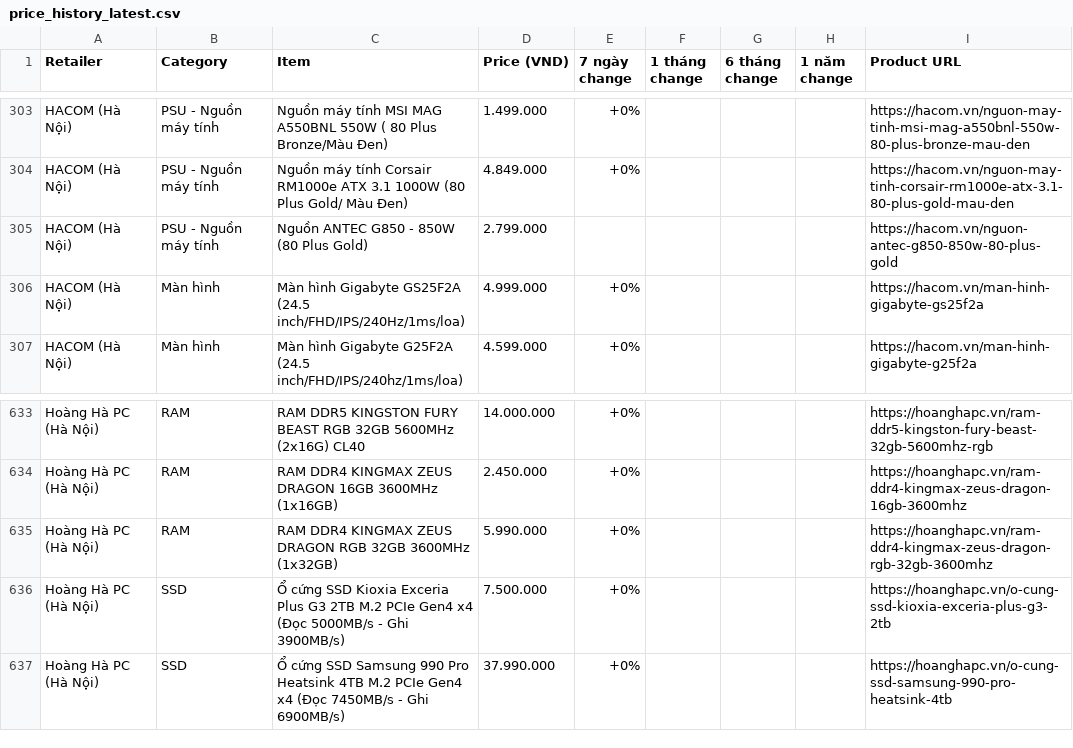
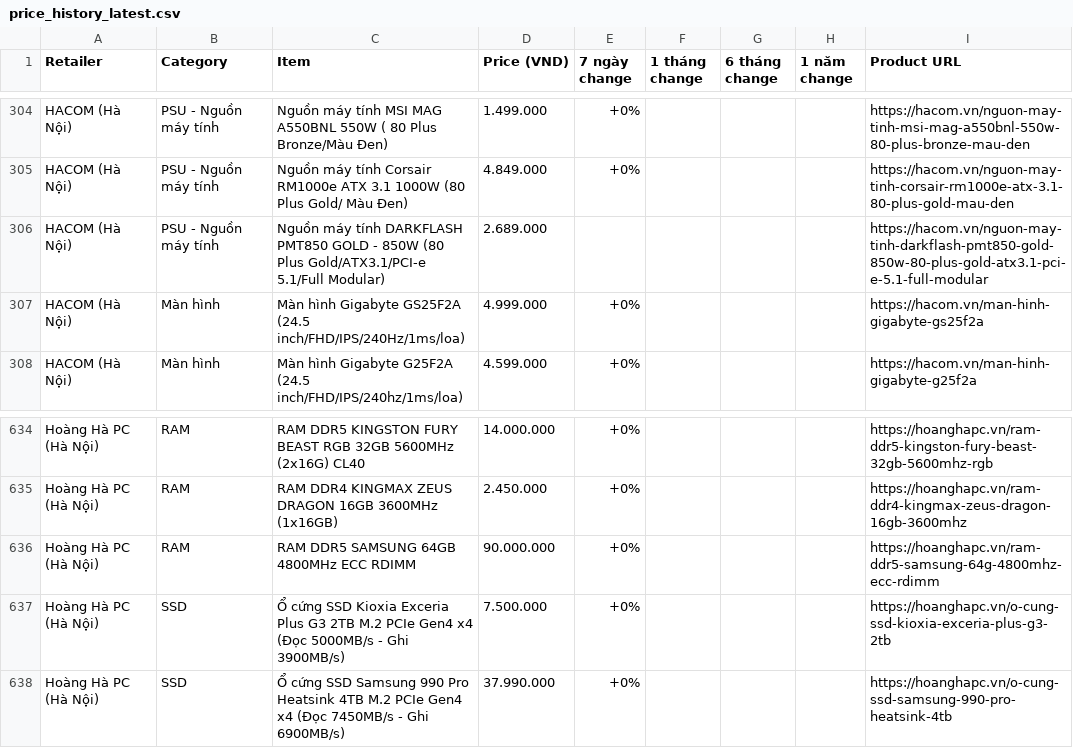
Before and after one commit to tuongphanbase/tech-price-mailer, a CSV file: docs/price_history_latest.csv, drawn as a sheet; only a part is shown, gaps mark what is left out; the diff covers the shown part only.

```diff
--- a/docs/price_history_latest.csv
+++ b/docs/price_history_latest.csv
@@ -304,3 +305,3 @@ HACOM (Hà Nội),PSU - Nguồn máy tính,Nguồn máy tính MSI MAG A550BNL 55
 HACOM (Hà Nội),PSU - Nguồn máy tính,Nguồn máy tính Corsair RM1000e ATX 3.1 1000W (80 Plus Gold/ Màu Đen),4.849.000,+0%,,,,https://hacom.vn/nguon-may-tinh-corsair-rm1000e-atx-3.1-80-plus-gold-mau-den
-HACOM (Hà Nội),PSU - Nguồn máy tính,Nguồn ANTEC G850 - 850W (80 Plus Gold),2.799.000,,,,,https://hacom.vn/nguon-antec-g850-850w-80-plus-gold
+HACOM (Hà Nội),PSU - Nguồn máy tính,Nguồn máy tính DARKFLASH PMT850 GOLD - 850W (80 Plus Gold/ATX3.1/PCI-e 5.1/Full Modular),2.689.000,,,,,https://hacom.vn/nguon-may-tinh-darkflash-pmt850-gold-850w-80-plus-gold-atx3.1-pci-e-5.1-full-modular
 HACOM (Hà Nội),Màn hình,Màn hình Gigabyte GS25F2A (24.5 inch/FHD/IPS/240Hz/1ms/loa),4.999.000,+0%,,,,https://hacom.vn/man-hinh-gigabyte-gs25f2a
@@ -634,3 +635,3 @@ Hoàng Hà PC (Hà Nội),RAM,RAM DDR5 KINGSTON FURY BEAST RGB 32GB 5600MHz (2x1
 Hoàng Hà PC (Hà Nội),RAM,RAM DDR4 KINGMAX ZEUS DRAGON 16GB 3600MHz (1x16GB),2.450.000,+0%,,,,https://hoanghapc.vn/ram-ddr4-kingmax-zeus-dragon-16gb-3600mhz
-Hoàng Hà PC (Hà Nội),RAM,RAM DDR4 KINGMAX ZEUS DRAGON RGB 32GB 3600MHz (1x32GB),5.990.000,+0%,,,,https://hoanghapc.vn/ram-ddr4-kingmax-zeus-dragon-rgb-32gb-3600mhz
+Hoàng Hà PC (Hà Nội),RAM,RAM DDR5 SAMSUNG 64GB 4800MHz ECC RDIMM,90.000.000,+0%,,,,https://hoanghapc.vn/ram-ddr5-samsung-64g-4800mhz-ecc-rdimm
 Hoàng Hà PC (Hà Nội),SSD,Ổ cứng SSD Kioxia Exceria Plus G3 2TB M.2 PCIe Gen4 x4 (Đọc 5000MB/s - Ghi 3900MB/s),7.500.000,+0%,,,,https://hoanghapc.vn/o-cung-ssd-kioxia-exceria-plus-g3-2tb
```
Also changed, not shown: 10 added rows and 9 removed rows elsewhere in this file, 7 other files.
